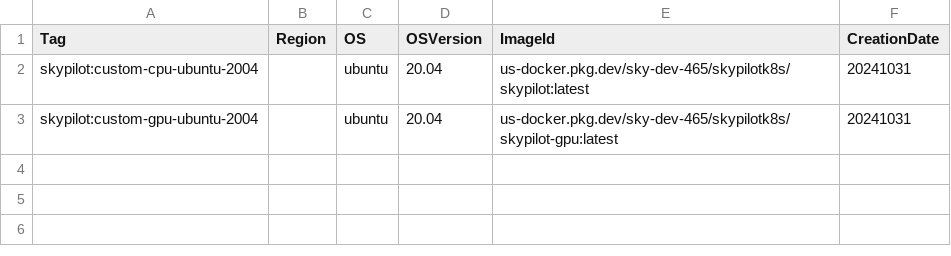
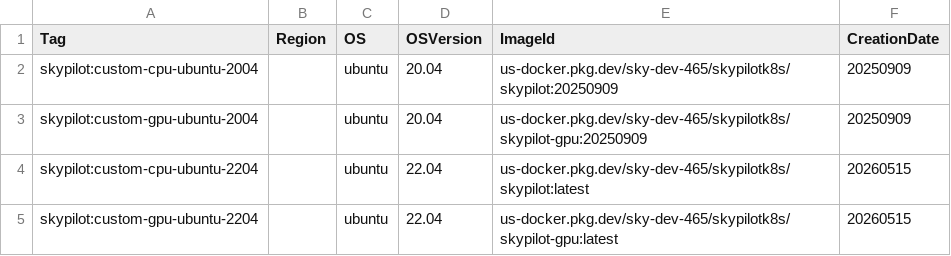
Before and after one commit to skypilot-org/skypilot-catalog, a CSV file: catalogs/v7/kubernetes/images.csv, drawn as a sheet.

Commit message:
Add ubuntu 22.04 images for k8s (#183)

```diff
--- a/catalogs/v7/kubernetes/images.csv
+++ b/catalogs/v7/kubernetes/images.csv
@@ -1,3 +1,5 @@
 Tag,Region,OS,OSVersion,ImageId,CreationDate
-skypilot:custom-cpu-ubuntu-2004,,ubuntu,20.04,us-docker.pkg.dev/sky-dev-465/skypilotk8s/skypilot:latest,20241031
-skypilot:custom-gpu-ubuntu-2004,,ubuntu,20.04,us-docker.pkg.dev/sky-dev-465/skypilotk8s/skypilot-gpu:latest,20241031
+skypilot:custom-cpu-ubuntu-2004,,ubuntu,20.04,us-docker.pkg.dev/sky-dev-465/skypilotk8s/skypilot:20250909,20250909
+skypilot:custom-gpu-ubuntu-2004,,ubuntu,20.04,us-docker.pkg.dev/sky-dev-465/skypilotk8s/skypilot-gpu:20250909,20250909
+skypilot:custom-cpu-ubuntu-2204,,ubuntu,22.04,us-docker.pkg.dev/sky-dev-465/skypilotk8s/skypilot:latest,20260515
+skypilot:custom-gpu-ubuntu-2204,,ubuntu,22.04,us-docker.pkg.dev/sky-dev-465/skypilotk8s/skypilot-gpu:latest,20260515
```
Also changed, not shown: catalogs/v8/kubernetes/images.csv.
